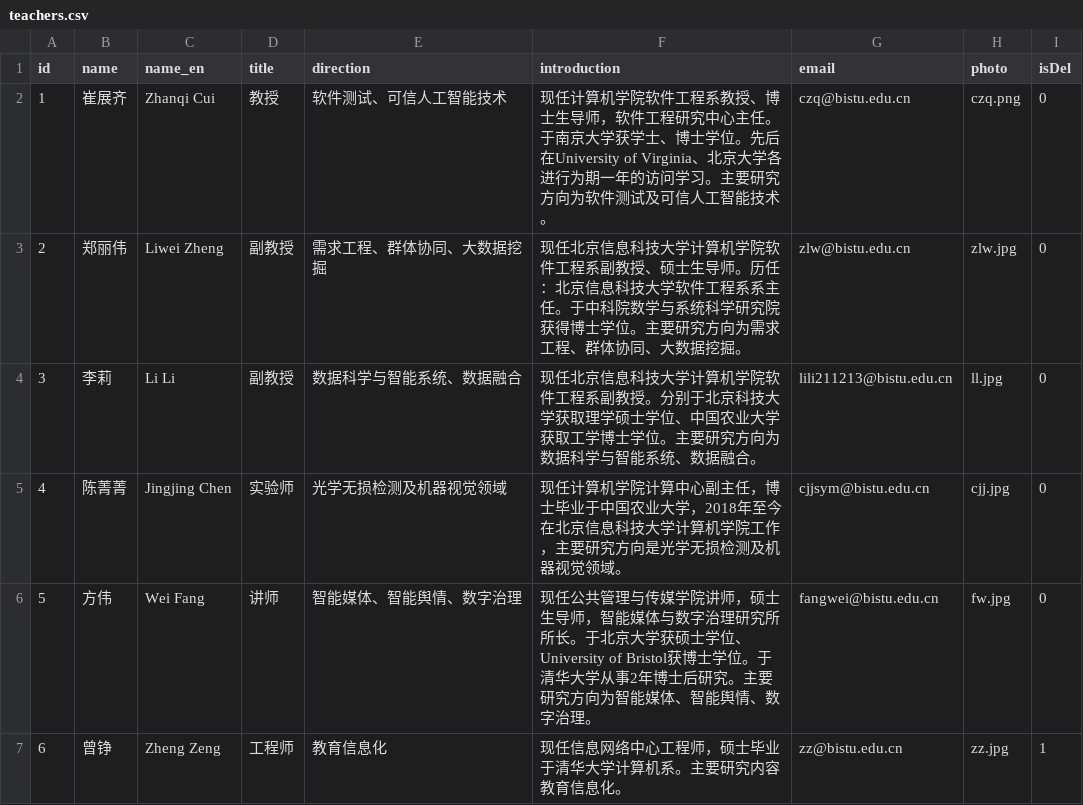
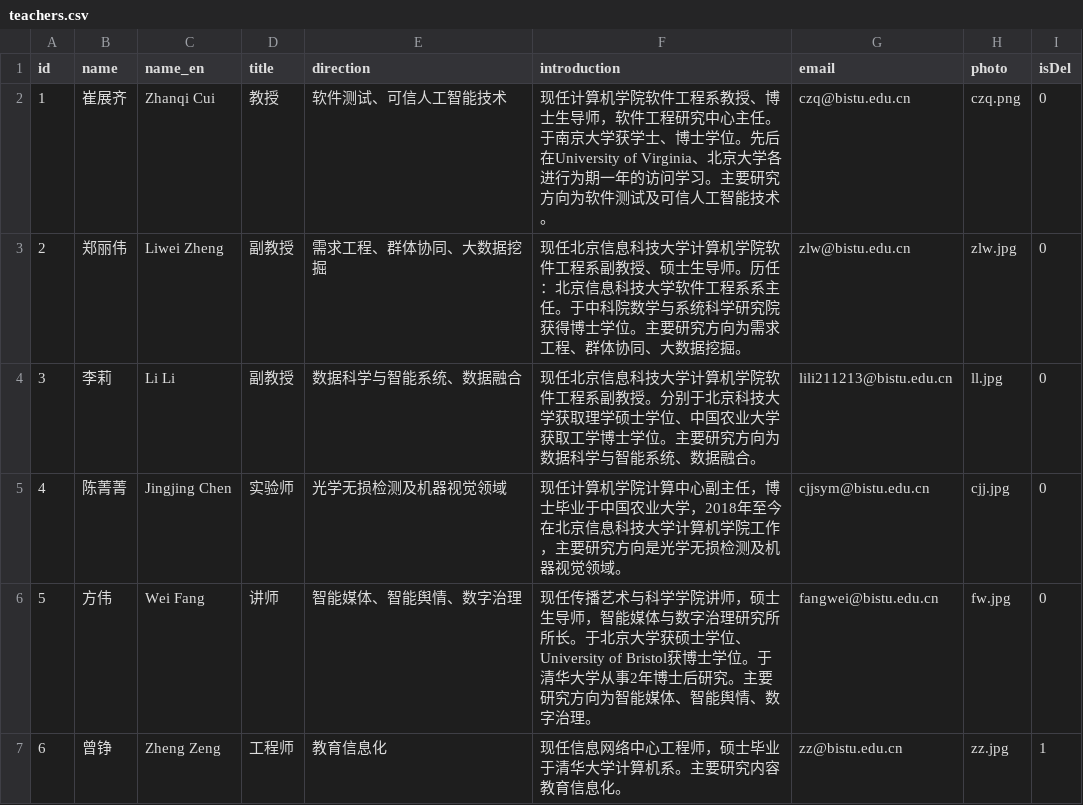
Before and after one commit to bistu-serc/bistu-serc.github.io, a CSV file: data/teachers.csv, drawn as a sheet.

```diff
--- a/data/teachers.csv
+++ b/data/teachers.csv
@@ -5,3 +5,3 @@
 4,陈菁菁,Jingjing Chen,实验师,光学无损检测及机器视觉领域,现任计算机学院计算中心副主任，博士毕业于中国农业大学，2018年至今在北京信息科技大学计算机学院工作，主要研究方向是光学无损检测及机器视觉领域。,cjjsym@bistu.edu.cn,cjj.jpg,0
-5,方伟,Wei Fang,讲师,智能媒体、智能舆情、数字治理,现任公共管理与传媒学院讲师，硕士生导师，智能媒体与数字治理研究所所长。于北京大学获硕士学位、University of Bristol获博士学位。于清华大学从事2年博士后研究。主要研究方向为智能媒体、智能舆情、数字治理。,fangwei@bistu.edu.cn,fw.jpg,0
+5,方伟,Wei Fang,讲师,智能媒体、智能舆情、数字治理,现任传播艺术与科学学院讲师，硕士生导师，智能媒体与数字治理研究所所长。于北京大学获硕士学位、University of Bristol获博士学位。于清华大学从事2年博士后研究。主要研究方向为智能媒体、智能舆情、数字治理。,fangwei@bistu.edu.cn,fw.jpg,0
 6,曾铮,Zheng Zeng,工程师,教育信息化,现任信息网络中心工程师，硕士毕业于清华大学计算机系。主要研究内容教育信息化。,zz@bistu.edu.cn,zz.jpg,1
```
Also changed, not shown: data/papers.csv, 2 other files.
